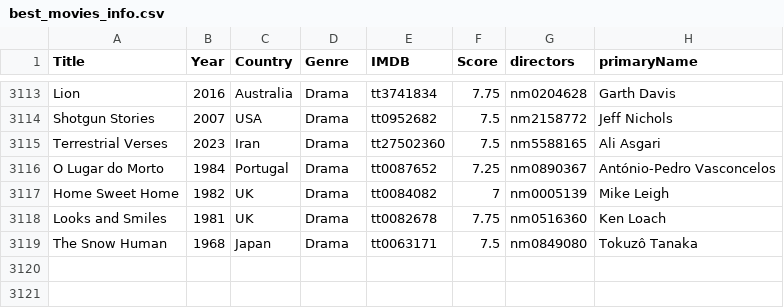
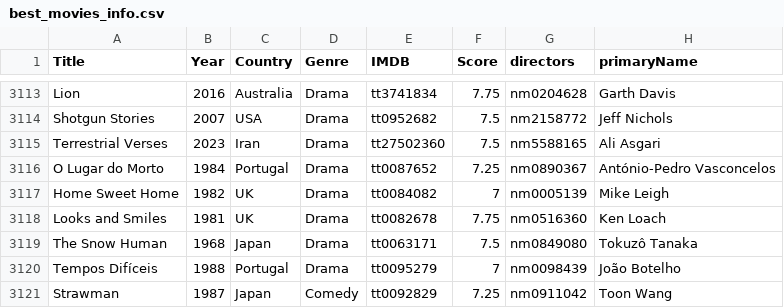
Before and after one commit to jpneto/movies, a CSV file: best_movies_info.csv, drawn as a sheet; only a part is shown, gaps mark what is left out.

Commit message:
Update best_movies_info.csv

```diff
--- a/best_movies_info.csv
+++ b/best_movies_info.csv
@@ -3119 +3119,3 @@ Looks and Smiles;1981;UK;Drama;tt0082678;7.75;nm0516360;Ken Loach
 The Snow Human;1968;Japan;Drama;tt0063171;7.5;nm0849080;Tokuzô Tanaka
+Tempos Difíceis;1988;Portugal;Drama;tt0095279;7;nm0098439;João Botelho
+Strawman;1987;Japan;Comedy;tt0092829;7.25;nm0911042;Toon Wang
```
